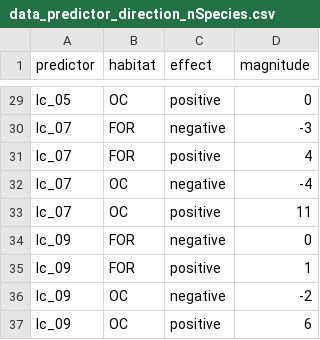
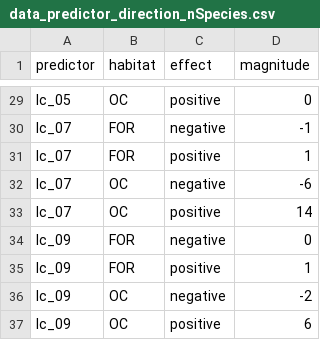
Before and after one commit to vjjan91/eBirdOccupancy, a CSV file: data/results/data_predictor_direction_nSpecies.csv, drawn as a sheet; only a part is shown, gaps mark what is left out; the diff covers the shown part only; the diff names each change by its address in the sheet, - before the commit and + after, or states it on an @@ line.

```diff
--- a/data/results/data_predictor_direction_nSpecies.csv
+++ b/data/results/data_predictor_direction_nSpecies.csv
-D30 (magnitude): -3
+D30 (magnitude): -1
-D31 (magnitude): 4
+D31 (magnitude): 1
-D32 (magnitude): -4
+D32 (magnitude): -6
-D33 (magnitude): 11
+D33 (magnitude): 14
```
Also changed, not shown: 18 edited cells elsewhere in this file, data/results/results-predictors-species-traits.csv, data/species-trait-dat.csv, 2 other files.
